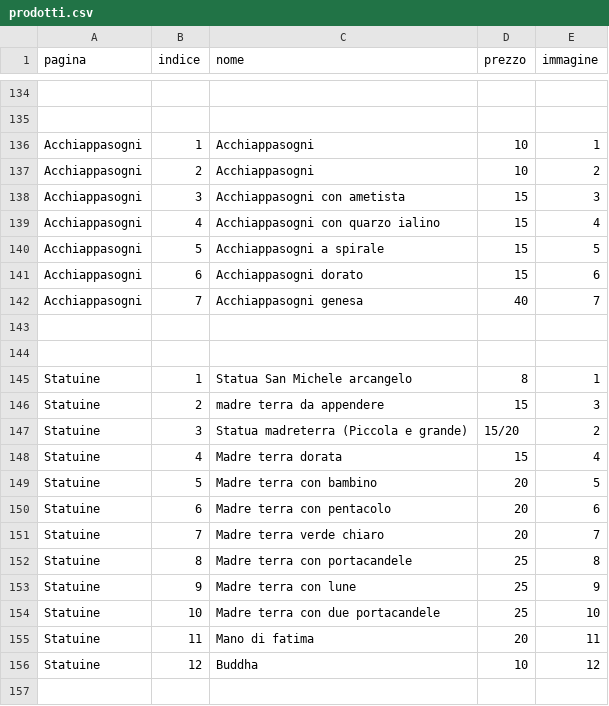
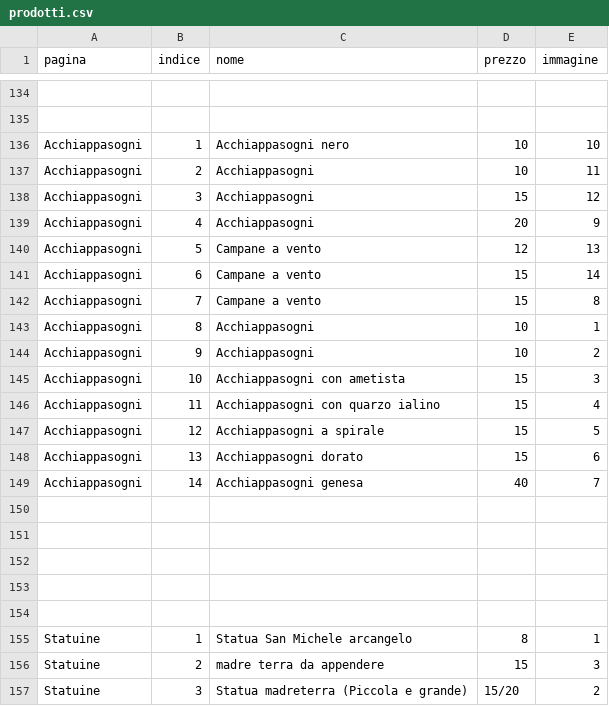
Before and after one commit to Alhenagenesa/alhenagenesa, a CSV file: prodotti.csv, drawn as a sheet; only a part is shown, gaps mark what is left out; the shorter side is filled out with more unchanged rows; addresses are those after the commit; the diff names each change by its address in the sheet, - before the commit and + after, or states it on an @@ line.

```diff
--- a/prodotti.csv
+++ b/prodotti.csv
+row 136: Acchiappasogni | 1 | Acchiappasogni nero | 10 | 10
+row 137: Acchiappasogni | 2 | Acchiappasogni | 10 | 11
+row 138: Acchiappasogni | 3 | Acchiappasogni | 15 | 12
+row 139: Acchiappasogni | 4 | Acchiappasogni | 20 | 9
+row 140: Acchiappasogni | 5 | Campane a vento | 12 | 13
+row 141: Acchiappasogni | 6 | Campane a vento | 15 | 14
+row 142: Acchiappasogni | 7 | Campane a vento | 15 | 8
-B143 (indice): 1
+B143 (indice): 8
-B144 (indice): 2
+B144 (indice): 9
-B145 (indice): 3
+B145 (indice): 10
-B146 (indice): 4
+B146 (indice): 11
-B147 (indice): 5
+B147 (indice): 12
-B148 (indice): 6
+B148 (indice): 13
-B149 (indice): 7
+B149 (indice): 14
+row 150: (empty)
+row 151: (empty)
+row 152: (empty)
```
Also changed, not shown: 2 other files.
